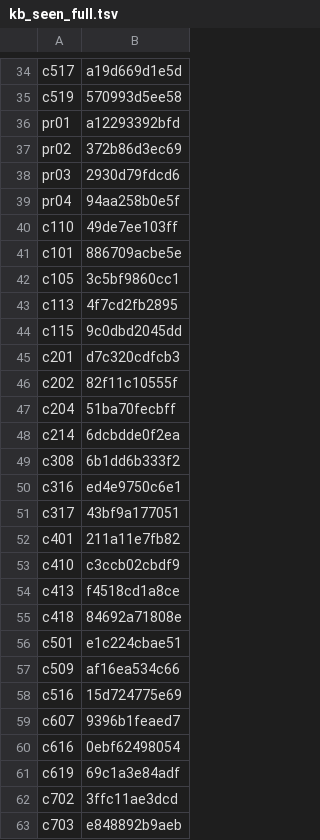
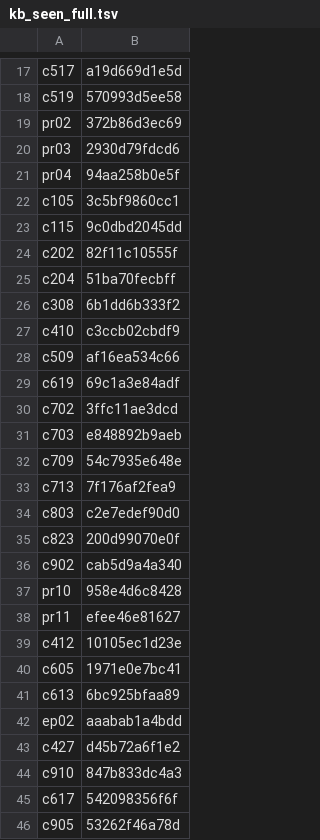
Before and after one commit to torotorotolo/zukai-engine, a TSV file: qa_out/kb_seen_full.tsv, drawn as a sheet; only a part is shown, gaps mark what is left out; the shorter side is filled out with more unchanged rows; the diff covers the shown part only; the diff names each change by its address in the sheet, - before the commit and + after, or states it on an @@ line.

```diff
--- a/qa_out/kb_seen_full.tsv
+++ b/qa_out/kb_seen_full.tsv
-row 36: pr01 | a12293392bfd
-row 40: c110 | 49de7ee103ff
-row 41: c101 | 886709acbe5e
-row 43: c113 | 4f7cd2fb2895
-row 45: c201 | d7c320cdfcb3
-row 48: c214 | 6dcbdde0f2ea
-row 50: c316 | ed4e9750c6e1
-row 51: c317 | 43bf9a177051
-row 52: c401 | 211a11e7fb82
-row 54: c413 | f4518cd1a8ce
-row 55: c418 | 84692a71808e
-row 56: c501 | e1c224cbae51
-row 58: c516 | 15d724775e69
-row 59: c607 | 9396b1feaed7
-row 60: c616 | 0ebf62498054
```
Also changed, not shown: 77 removed rows elsewhere in this file, 3 other files.
